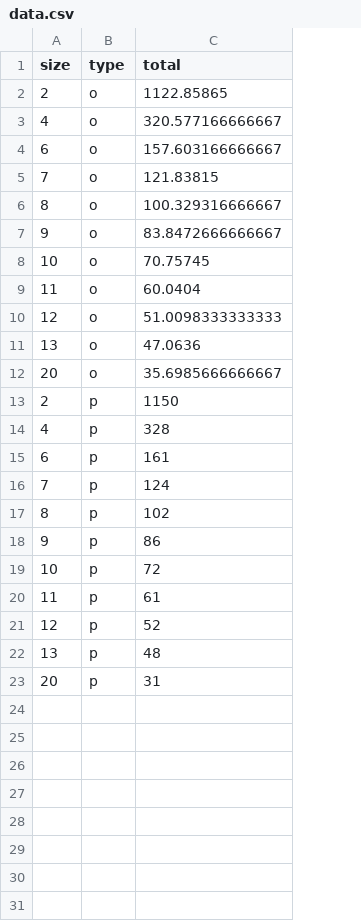
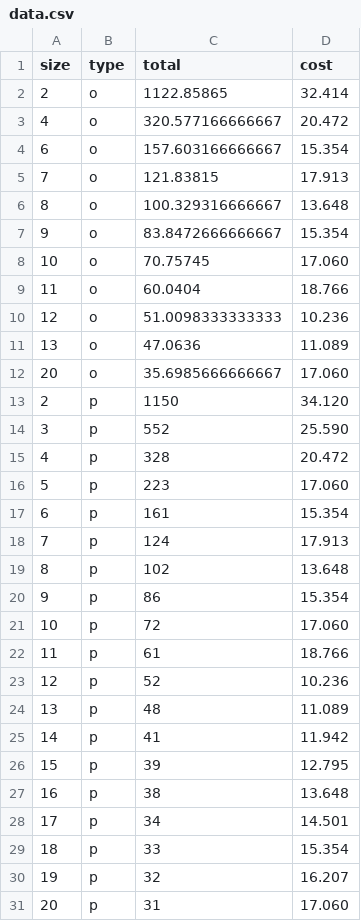
Before and after one commit to mminella/bad, a CSV file: experiments/experiment-logs/LS-E1/data.csv, drawn as a sheet; the diff names each change by its address in the sheet, - before the commit and + after, or states it on an @@ line.

Commit message:
WIP: Linear scan experiment graphs for paper.

```diff
--- a/experiments/experiment-logs/LS-E1/data.csv
+++ b/experiments/experiment-logs/LS-E1/data.csv
+column D (cost), rows 2-13: 32.414 | 20.472 | 15.354 | 17.913 | 13.648 | 15.354 | 17.060 | 18.766 | 10.236 | 11.089 | 17.060 | 34.120; row 15: 20.472; rows 17-24: 15.354 | 17.913 | 13.648 | 15.354 | 17.060 | 18.766 | 10.236 | 11.089; row 31: 17.060
+row 14: 3 | p | 552 | 25.590
+row 16: 5 | p | 223 | 17.060
+row 25: 14 | p | 41 | 11.942
+row 26: 15 | p | 39 | 12.795
+row 27: 16 | p | 38 | 13.648
+row 28: 17 | p | 34 | 14.501
+row 29: 18 | p | 33 | 15.354
+row 30: 19 | p | 32 | 16.207
```
Also changed, not shown: 1 other file.
